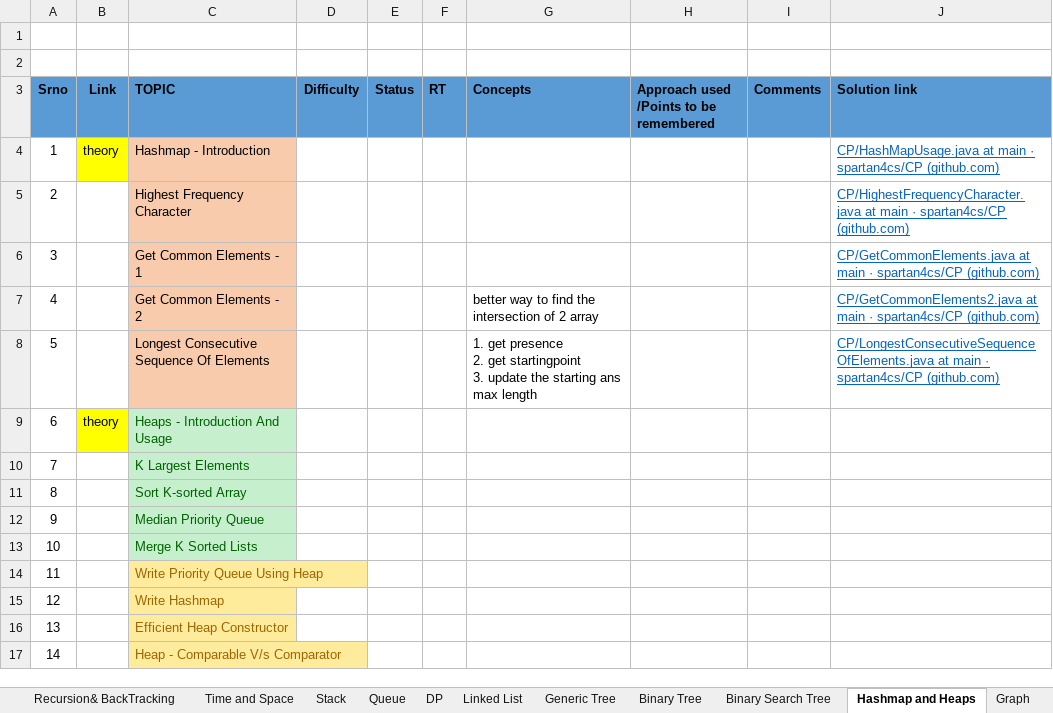
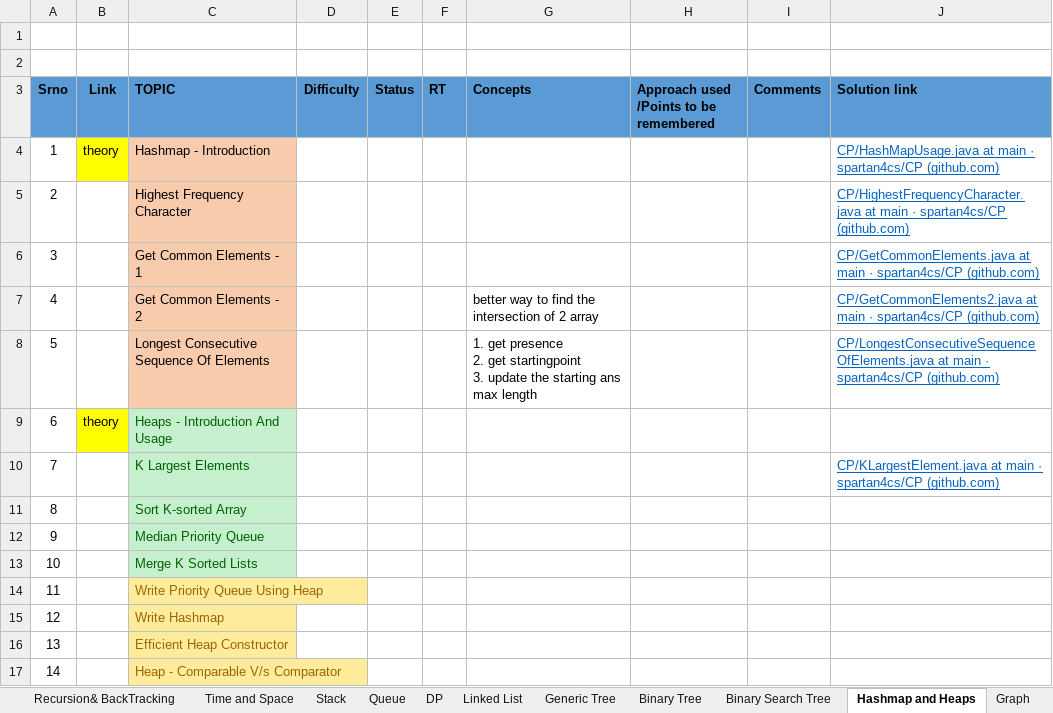
Before and after one commit to spartan4cs/CP, an Excel workbook: QuestionList_Level1.xlsx, sheet Hashmap and Heaps, drawn as a sheet; values as stored, in another font and other column widths than the file's, no borders; the diff names each change by its address in the sheet, - before the commit and + after, or states it on an @@ line.

```diff
--- a/QuestionList_Level1.xlsx (sheet Hashmap and Heaps)
+++ b/QuestionList_Level1.xlsx (sheet Hashmap and Heaps)
-J10 (Solution link): (empty)
+J10 (Solution link): CP/KLargestElement.java at main · spartan4cs/CP (github.com)
```
Also changed, not shown: 2 other files.
